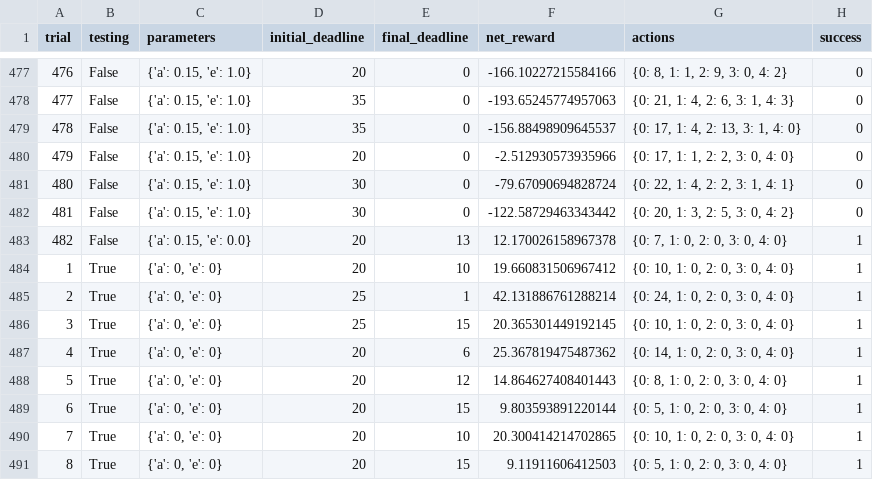
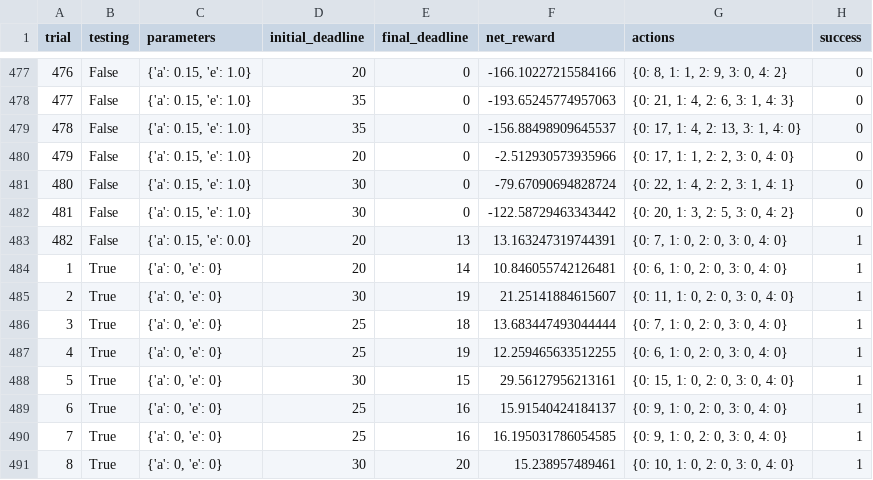
Before and after one commit to mgilson/Udacity, a CSV file: smartcab/logs/sim_improved-learning.csv, drawn as a sheet; only a part is shown, gaps mark what is left out; the diff covers the shown part only.

```diff
--- a/smartcab/logs/sim_improved-learning.csv
+++ b/smartcab/logs/sim_improved-learning.csv
@@ -482,10 +482,10 @@ trial,testing,parameters,initial_deadline,final_deadline,net_reward,actions,succ
 481,False,"{'a': 0.15, 'e': 1.0}",30,0,-122.58729463343442,"{0: 20, 1: 3, 2: 5, 3: 0, 4: 2}",0
-482,False,"{'a': 0.15, 'e': 0.0}",20,13,12.170026158967378,"{0: 7, 1: 0, 2: 0, 3: 0, 4: 0}",1
-1,True,"{'a': 0, 'e': 0}",20,10,19.660831506967412,"{0: 10, 1: 0, 2: 0, 3: 0, 4: 0}",1
-2,True,"{'a': 0, 'e': 0}",25,1,42.131886761288214,"{0: 24, 1: 0, 2: 0, 3: 0, 4: 0}",1
-3,True,"{'a': 0, 'e': 0}",25,15,20.365301449192145,"{0: 10, 1: 0, 2: 0, 3: 0, 4: 0}",1
-4,True,"{'a': 0, 'e': 0}",20,6,25.367819475487362,"{0: 14, 1: 0, 2: 0, 3: 0, 4: 0}",1
-5,True,"{'a': 0, 'e': 0}",20,12,14.864627408401443,"{0: 8, 1: 0, 2: 0, 3: 0, 4: 0}",1
-6,True,"{'a': 0, 'e': 0}",20,15,9.803593891220144,"{0: 5, 1: 0, 2: 0, 3: 0, 4: 0}",1
-7,True,"{'a': 0, 'e': 0}",20,10,20.300414214702865,"{0: 10, 1: 0, 2: 0, 3: 0, 4: 0}",1
-8,True,"{'a': 0, 'e': 0}",20,15,9.11911606412503,"{0: 5, 1: 0, 2: 0, 3: 0, 4: 0}",1
+482,False,"{'a': 0.15, 'e': 0.0}",20,13,13.163247319744391,"{0: 7, 1: 0, 2: 0, 3: 0, 4: 0}",1
+1,True,"{'a': 0, 'e': 0}",20,14,10.846055742126481,"{0: 6, 1: 0, 2: 0, 3: 0, 4: 0}",1
+2,True,"{'a': 0, 'e': 0}",30,19,21.25141884615607,"{0: 11, 1: 0, 2: 0, 3: 0, 4: 0}",1
+3,True,"{'a': 0, 'e': 0}",25,18,13.683447493044444,"{0: 7, 1: 0, 2: 0, 3: 0, 4: 0}",1
+4,True,"{'a': 0, 'e': 0}",25,19,12.259465633512255,"{0: 6, 1: 0, 2: 0, 3: 0, 4: 0}",1
+5,True,"{'a': 0, 'e': 0}",30,15,29.56127956213161,"{0: 15, 1: 0, 2: 0, 3: 0, 4: 0}",1
+6,True,"{'a': 0, 'e': 0}",25,16,15.91540424184137,"{0: 9, 1: 0, 2: 0, 3: 0, 4: 0}",1
+7,True,"{'a': 0, 'e': 0}",25,16,16.195031786054585,"{0: 9, 1: 0, 2: 0, 3: 0, 4: 0}",1
+8,True,"{'a': 0, 'e': 0}",30,20,15.238957489461,"{0: 10, 1: 0, 2: 0, 3: 0, 4: 0}",1
```
Also changed, not shown: 7 edited cells elsewhere in this file, 4 other files.
